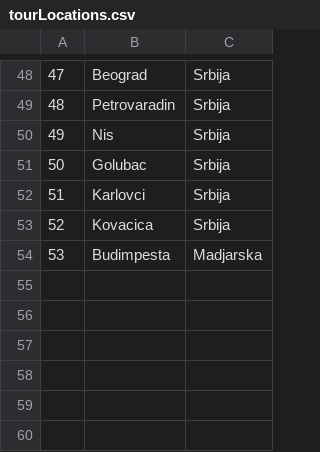
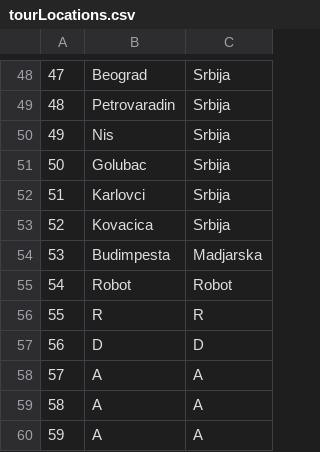
Before and after one commit to kovacevicanja/sims-grupa3-teamA, a CSV file: Resources/Data/tourLocations.csv, drawn as a sheet; only a part is shown, gaps mark what is left out; the diff names each change by its address in the sheet, - before the commit and + after, or states it on an @@ line.

```diff
--- a/Resources/Data/tourLocations.csv
+++ b/Resources/Data/tourLocations.csv
+row 55: 54 | Robot | Robot
+row 56: 55 | R | R
+row 57: 56 | D | D
+row 58: 57 | A | A
+row 59: 58 | A | A
+row 60: 59 | A | A
```
Also changed, not shown: Resources/Data/keyPoints.csv, Resources/Data/tourImages.csv, 29 other files.
